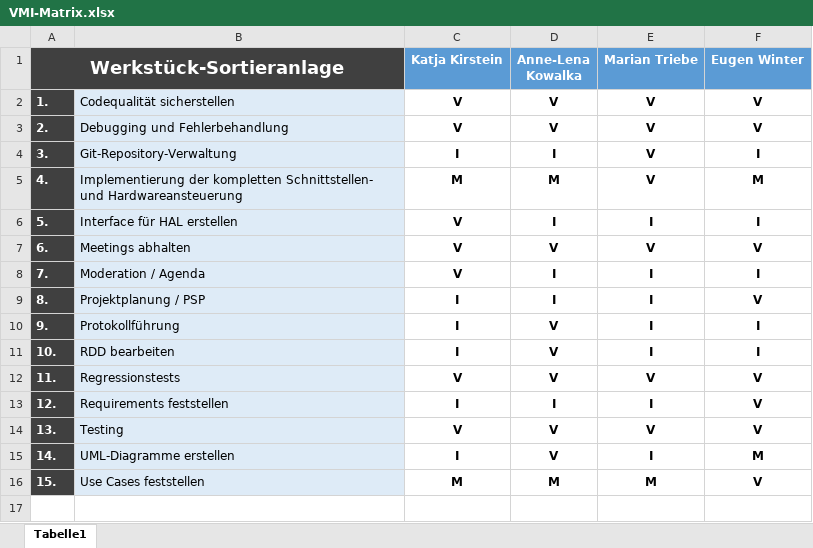
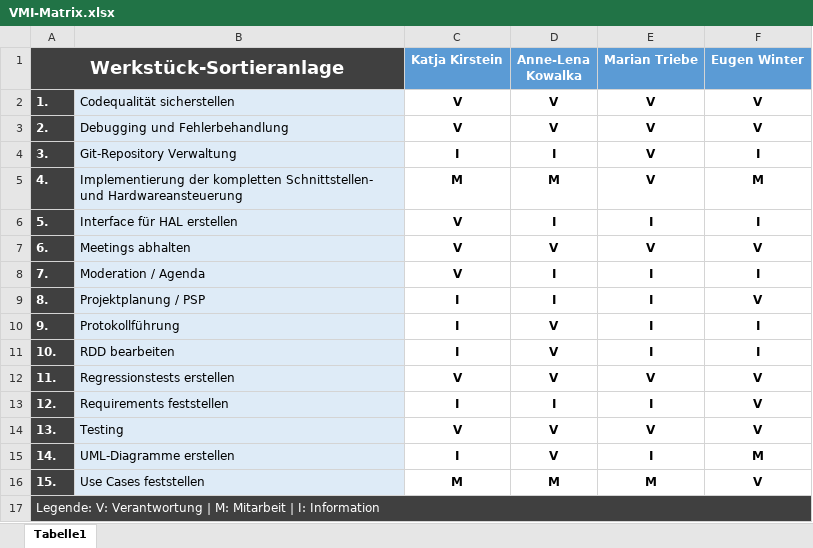
Before and after one commit to Hamdor/SE2-2.3, an Excel workbook: docs/VMI-Matrix.xlsx, sheet Tabelle1, drawn as a sheet; values as stored, in another font and other column widths than the file's, no borders; the diff names each change by its address in the sheet, - before the commit and + after, or states it on an @@ line.

Commit message:
Added legend.

```diff
--- a/docs/VMI-Matrix.xlsx (sheet Tabelle1)
+++ b/docs/VMI-Matrix.xlsx (sheet Tabelle1)
-B4: Git-Repository-Verwaltung
+B4: Git-Repository Verwaltung
-B12: Regressionstests
+B12: Regressionstests erstellen
+row 17: Legende: V: Verantwortung | M: Mitarbeit | I: Information
```
Also changed, not shown: 1 other file.
